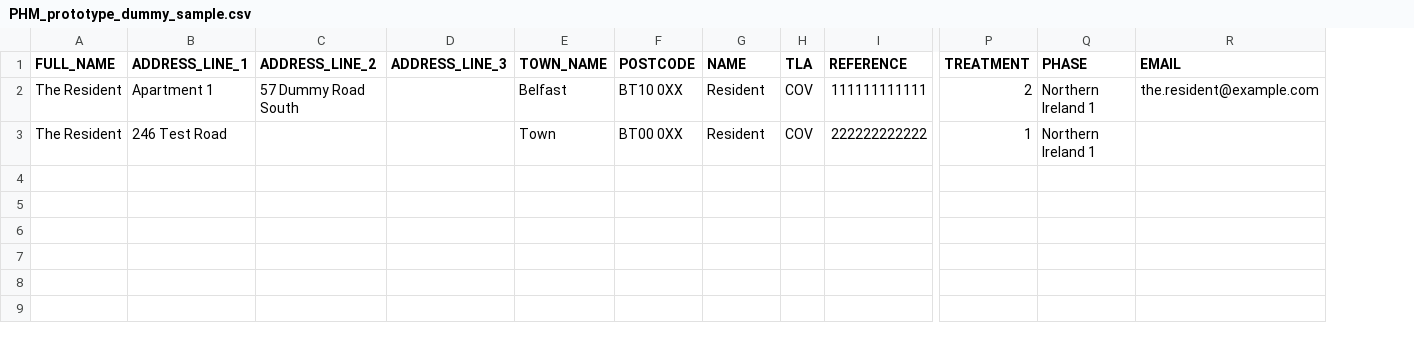
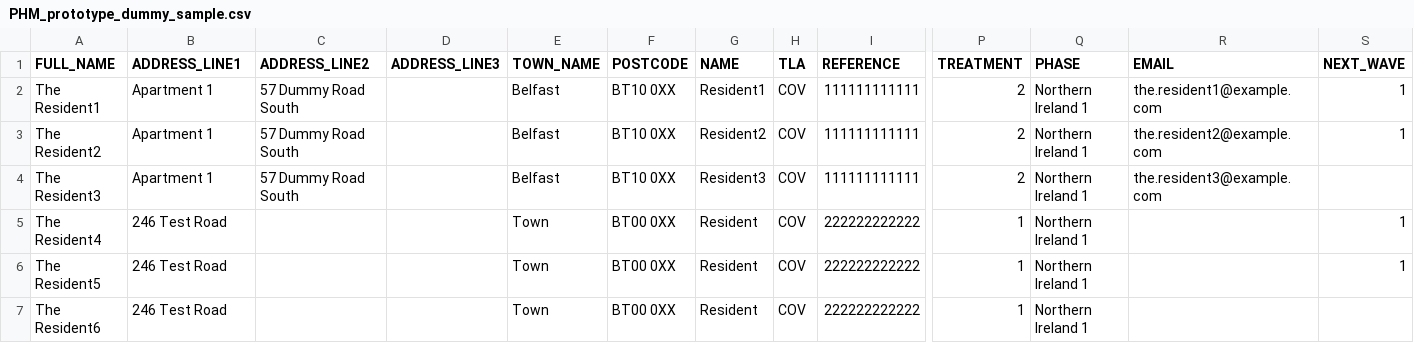
Before and after one commit to ONSdigital/ssdc-rm-acceptance-tests, a CSV file: resources/sample_files/PHM_prototype_dummy_sample.csv, drawn as a sheet; only a part is shown, gaps mark what is left out; removed rows and columns are numbered as before the commit, all else as after; rows hold the shown columns only; the diff names each change by its address in the sheet, - before the commit and + after, or states it on an @@ line.

Commit message:
Add scenario for PHM prototype contact rules based on UAC metadata

```diff
--- a/resources/sample_files/PHM_prototype_dummy_sample.csv
+++ b/resources/sample_files/PHM_prototype_dummy_sample.csv
-column D (ADDRESS_LINE_3), empty
+column D (ADDRESS_LINE3), empty
+column S (NEXT_WAVE), row 2: 1; row 5: 1
-B1: ADDRESS_LINE_1
+B1: ADDRESS_LINE1
-C1: ADDRESS_LINE_2
+C1: ADDRESS_LINE2
-A2 (FULL_NAME): The Resident
+A2 (FULL_NAME): The Resident1
-G2 (NAME): Resident
+G2 (NAME): Resident1
-R2 (EMAIL): the.resident@example.com
+R2 (EMAIL): the.resident1@example.com
+row 3: The Resident2 | Apartment 1 | 57 Dummy Road South |  | Belfast | BT10 0XX | Resident2 | COV | 111111111111 | 2 | Northern Ireland 1 | the.resident2@example.com | 1
+row 4: The Resident3 | Apartment 1 | 57 Dummy Road South |  | Belfast | BT10 0XX | Resident3 | COV | 111111111111 | 2 | Northern Ireland 1 | the.resident3@example.com
-A5 (FULL_NAME): The Resident
+A5 (FULL_NAME): The Resident4
+row 6: The Resident5 | 246 Test Road |  |  | Town | BT00 0XX | Resident | COV | 222222222222 | 1 | Northern Ireland 1 |  | 1
+row 7: The Resident6 | 246 Test Road |  |  | Town | BT00 0XX | Resident | COV | 222222222222 | 1 | Northern Ireland 1
```
Also changed, not shown: 4 other files.
